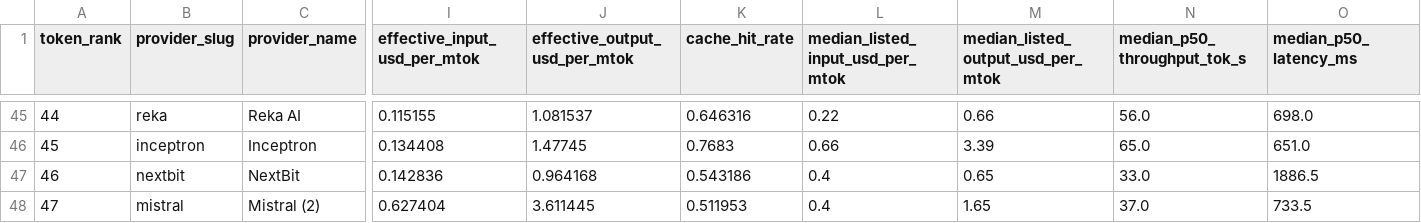
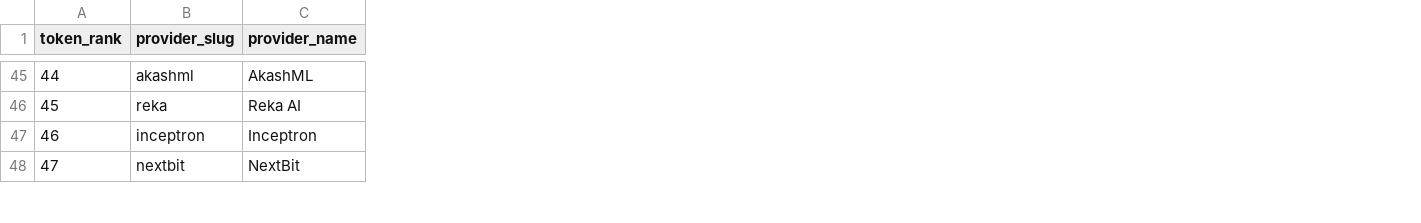
Before and after one commit to pacell/openrouter-stats, a CSV file: data/openrouter/provider_summary.csv, drawn as a sheet; only a part is shown, gaps mark what is left out; the diff covers the shown part only; the diff names each change by its address in the sheet, - before the commit and + after, or states it on an @@ line.

```diff
--- a/data/openrouter/provider_summary.csv
+++ b/data/openrouter/provider_summary.csv
-column I (effective_input_usd_per_mtok), rows 45-48: 0.115155 | 0.134408 | 0.142836 | 0.627404
-column J (effective_output_usd_per_mtok), rows 45-48: 1.081537 | 1.47745 | 0.964168 | 3.611445
-column K (cache_hit_rate), rows 45-48: 0.646316 | 0.7683 | 0.543186 | 0.511953
-column L (median_listed_input_usd_per_mtok), rows 45-48: 0.22 | 0.66 | 0.4 | 0.4
-column M, row 1: median_listed_output_usd_per_mtok; rows 45-48: 0.66 | 3.39 | 0.65 | 1.65
-column N (median_p50_throughput_tok_s), rows 45-48: 56.0 | 65.0 | 33.0 | 37.0
-column O (median_p50_latency_ms), rows 45-48: 698.0 | 651.0 | 1886.5 | 733.5
-B45 (provider_slug): reka
+B45 (provider_slug): akashml
-C45 (provider_name): Reka AI
+C45 (provider_name): AkashML
-B46 (provider_slug): inceptron
+B46 (provider_slug): reka
-C46 (provider_name): Inceptron
+C46 (provider_name): Reka AI
-B47 (provider_slug): nextbit
+B47 (provider_slug): inceptron
-C47 (provider_name): NextBit
+C47 (provider_name): Inceptron
-B48 (provider_slug): mistral
+B48 (provider_slug): nextbit
-C48 (provider_name): Mistral (2)
+C48 (provider_name): NextBit
```
Also changed, not shown: 160 edited cells elsewhere in this file, data/openrouter/effective_prices_summary.csv, data/openrouter/model_price_headline.csv, 19 other files.
